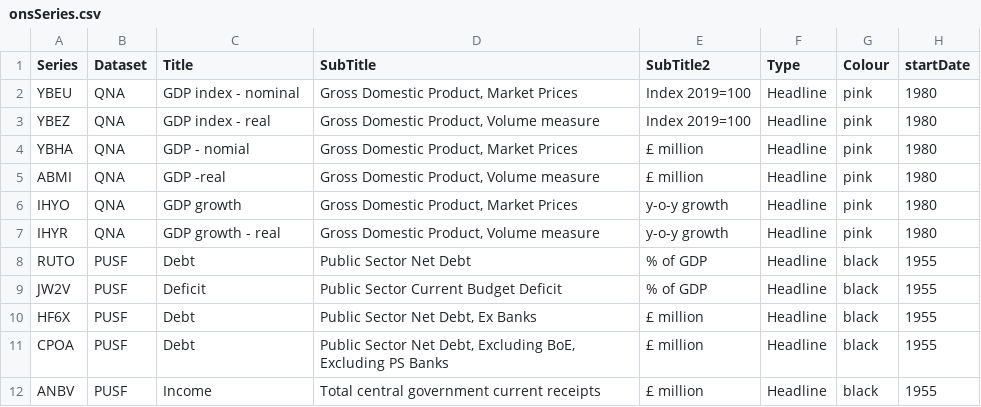
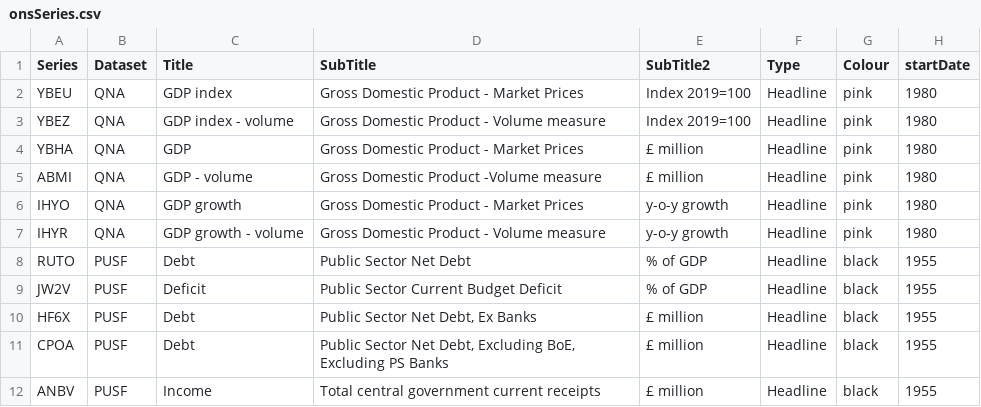
Before and after one commit to RDeconomist/RDeconomist.github.io, a CSV file: data/onsSeries.csv, drawn as a sheet; only a part is shown.

Commit message:
Update onsSeries.csv

```diff
--- a/data/onsSeries.csv
+++ b/data/onsSeries.csv
@@ -1,8 +1,8 @@
 Series,Dataset,Title,SubTitle,SubTitle2,Type,Colour,startDate
-YBEU,QNA,GDP index - nominal,"Gross Domestic Product, Market Prices",Index 2019=100,Headline,pink,1980
-YBEZ,QNA,GDP index - real,"Gross Domestic Product, Volume measure",Index 2019=100,Headline,pink,1980
-YBHA,QNA,GDP - nomial,"Gross Domestic Product, Market Prices",£ million,Headline,pink,1980
-ABMI,QNA,GDP -real ,"Gross Domestic Product, Volume measure",£ million,Headline,pink,1980
-IHYO,QNA,GDP growth,"Gross Domestic Product, Market Prices",y-o-y growth,Headline,pink,1980
-IHYR,QNA,GDP growth - real ,"Gross Domestic Product, Volume measure",y-o-y growth,Headline,pink,1980
+YBEU,QNA,GDP index,Gross Domestic Product - Market Prices,Index 2019=100,Headline,pink,1980
+YBEZ,QNA,GDP index - volume,Gross Domestic Product - Volume measure,Index 2019=100,Headline,pink,1980
+YBHA,QNA,GDP,Gross Domestic Product - Market Prices,£ million,Headline,pink,1980
+ABMI,QNA,GDP - volume,Gross Domestic Product -Volume measure,£ million,Headline,pink,1980
+IHYO,QNA,GDP growth,Gross Domestic Product - Market Prices,y-o-y growth,Headline,pink,1980
+IHYR,QNA,GDP growth - volume,Gross Domestic Product - Volume measure,y-o-y growth,Headline,pink,1980
 RUTO,PUSF,Debt,Public Sector Net Debt,% of GDP,Headline,black,1955
```
